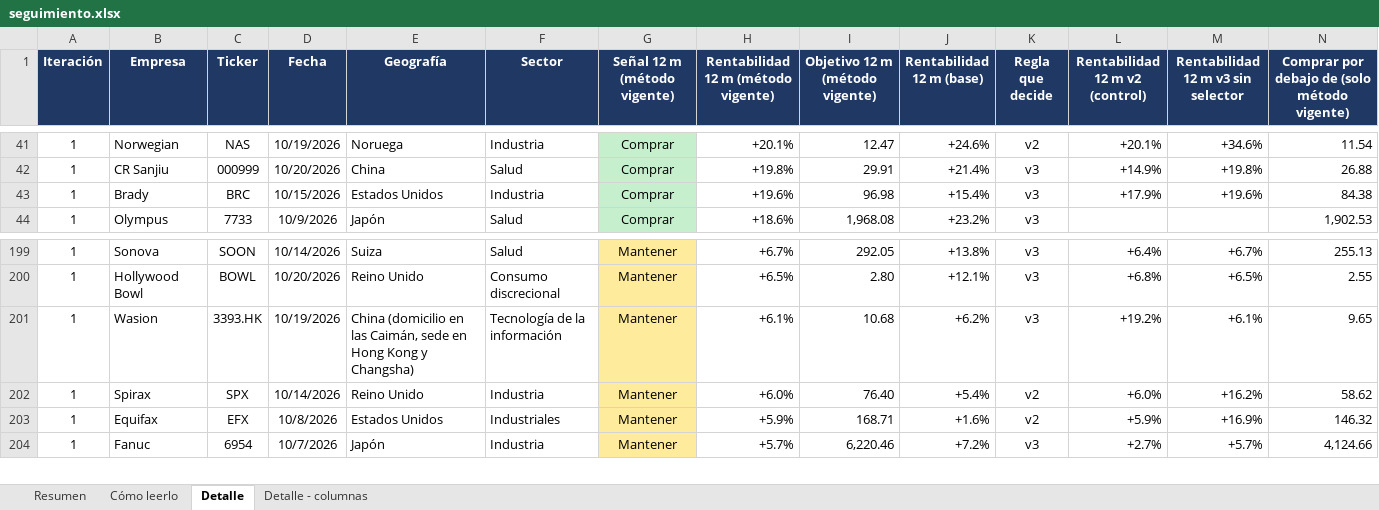
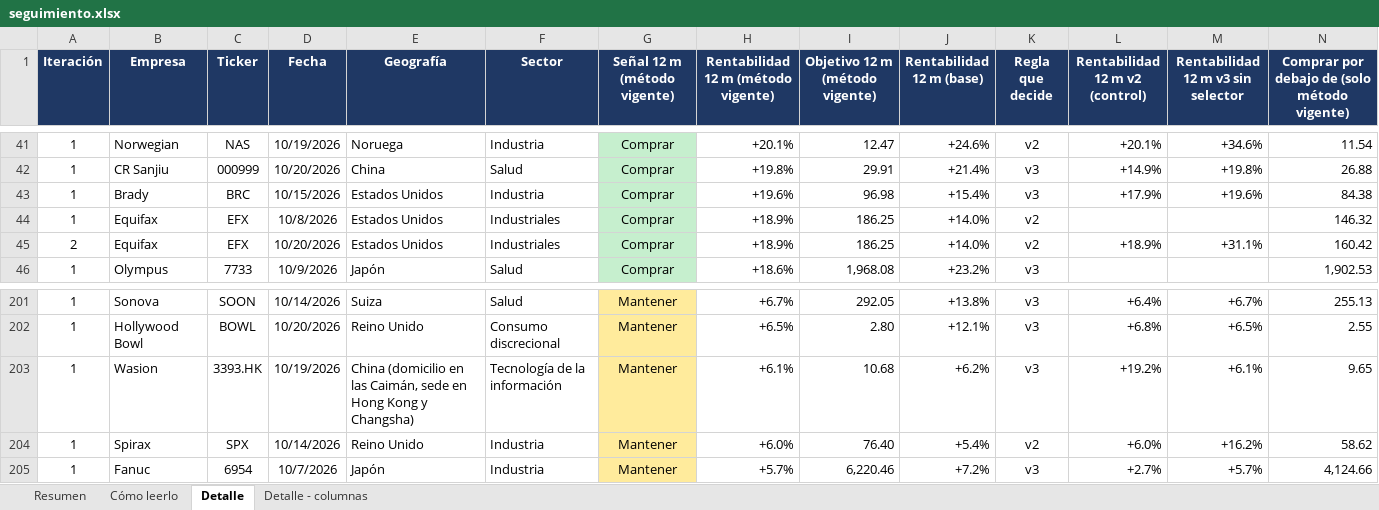
Before and after one commit to HotisS/analisis-inversion, an Excel workbook: seguimiento.xlsx, sheet Detalle, drawn as a sheet; only a part is shown, gaps mark what is left out; values as stored, in another font and other column widths than the file's, no borders; removed rows and columns are numbered as before the commit, all else as after; rows hold the shown columns only; the diff names each change by its address in the sheet, - before the commit and + after, or states it on an @@ line.

```diff
--- a/seguimiento.xlsx (sheet Detalle)
+++ b/seguimiento.xlsx (sheet Detalle)
+row 44: 1 | Equifax | EFX | 10/8/2026 | Estados Unidos | Industriales | Comprar | +18.9% | 186.25 | +14.0% | v2 |  |  | 146.32
+row 45: 2 | Equifax | EFX | 10/20/2026 | Estados Unidos | Industriales | Comprar | +18.9% | 186.25 | +14.0% | v2 | +18.9% | +31.1% | 160.42
-row 203: 1 | Equifax | EFX | 10/8/2026 | Estados Unidos | Industriales | Mantener | +5.9% | 168.71 | +1.6% | v2 | +5.9% | +16.9% | 146.32
```
Also changed, not shown: sheet Resumen, 25 other files.
